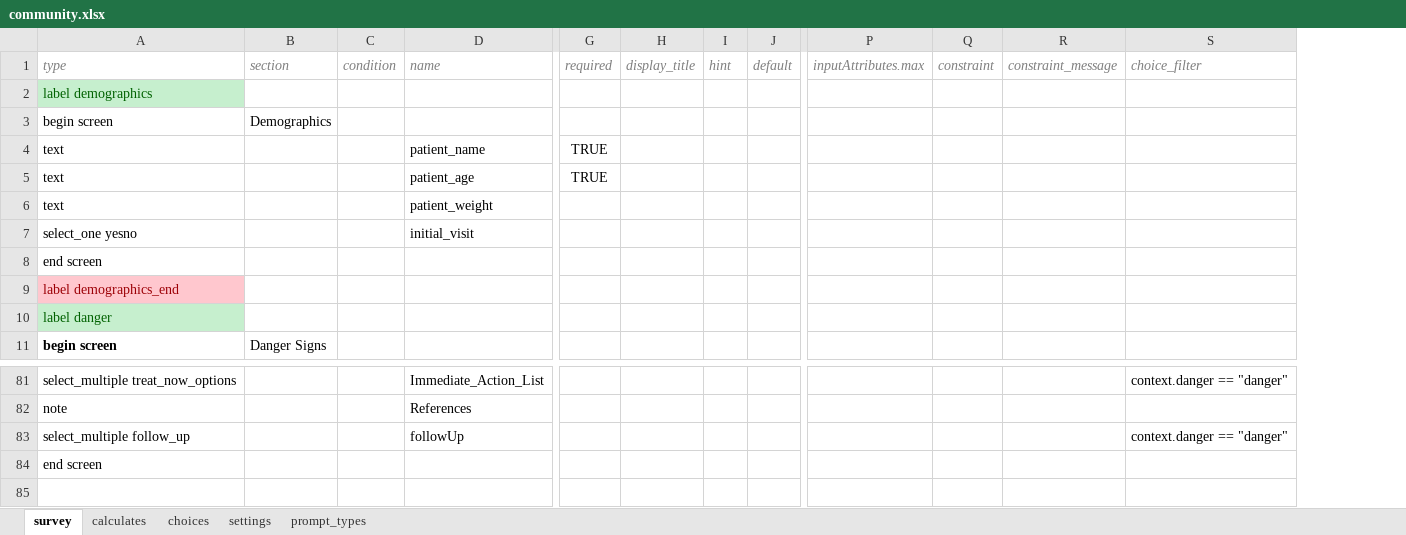
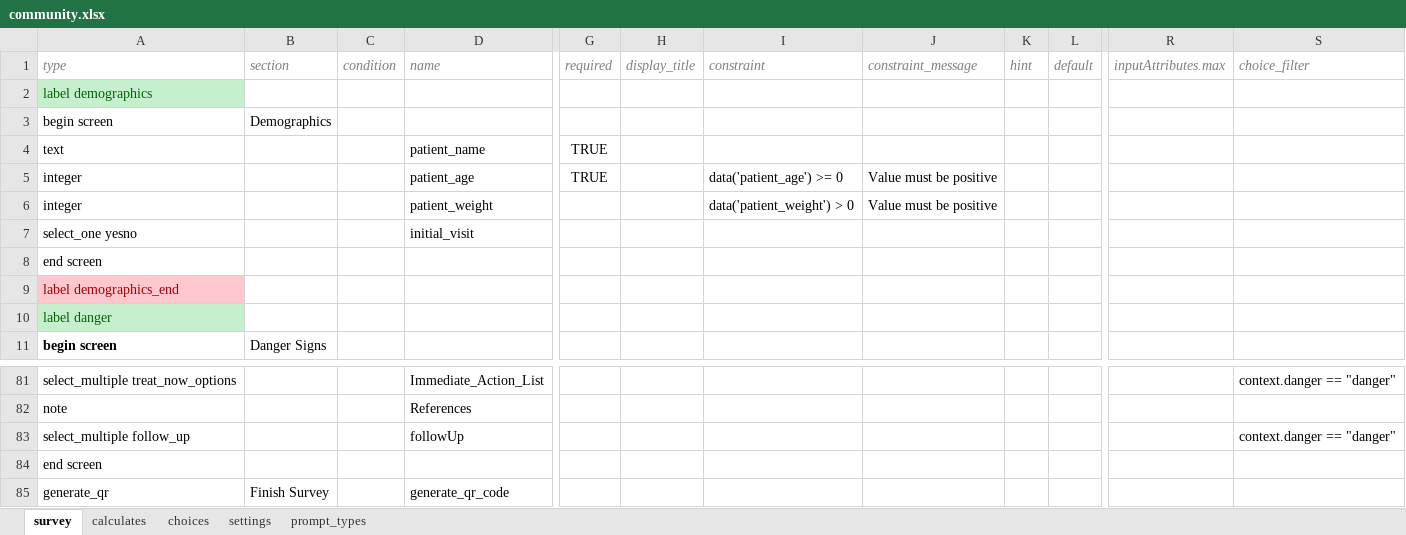
Before and after one commit to bkng/AdaptiveODK, an Excel workbook: form-files/adaptiveIMCI_community/community.xlsx, sheet survey, drawn as a sheet; only a part is shown, gaps mark what is left out; values as stored, in another font and other column widths than the file's, no borders; removed rows and columns are numbered as before the commit, all else as after; rows hold the shown columns only; the diff names each change by its address in the sheet, - before the commit and + after, or states it on an @@ line.

```diff
--- a/form-files/adaptiveIMCI_community/community.xlsx (sheet survey)
+++ b/form-files/adaptiveIMCI_community/community.xlsx (sheet survey)
+column I (constraint), rows 5-6: data('patient_age') >= 0 | data('patient_weight') > 0
+column J (constraint_message), rows 5-6: Value must be positive | Value must be positive
-column Q (constraint), empty
-column R (constraint_message), empty
-A5:A6 (type): text
+A5:A6 (type): integer
+row 85: generate_qr | Finish Survey |  | generate_qr_code
```
Also changed, not shown: sheet calculates, sheet choices, sheet settings, form-files/adaptiveIMCI_clinician/clinician.xlsx, 2 other files.
